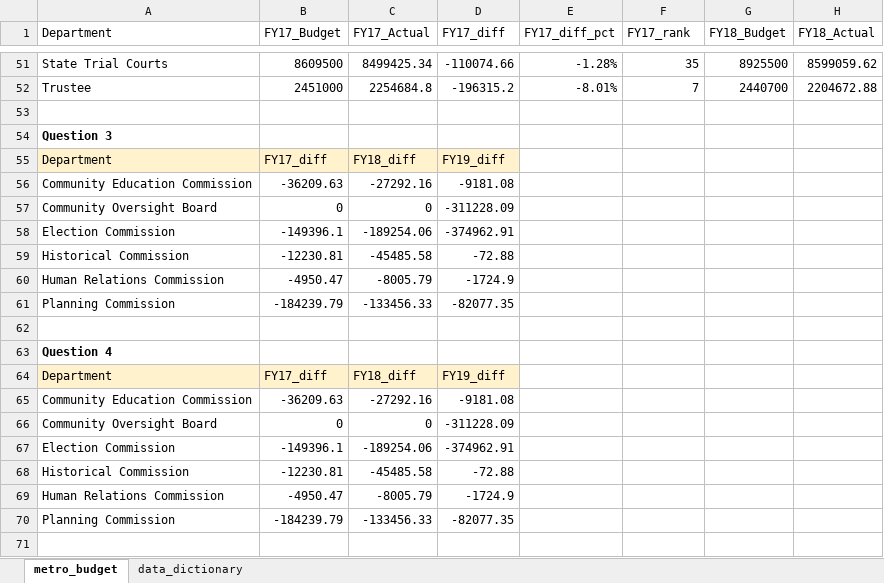
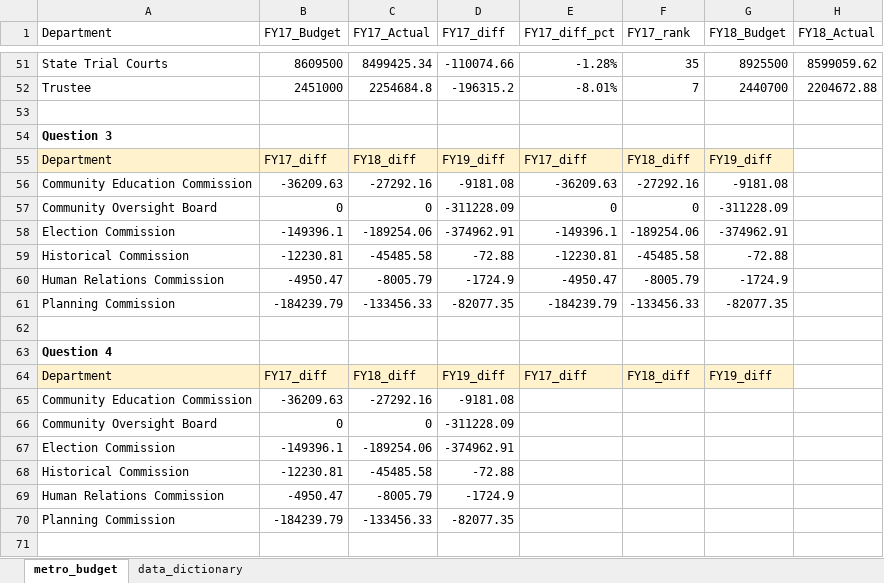
Before and after one commit to NSS-Data-Analytics-Cohort-11/lookups-exercise-derekbeistad, an Excel workbook: metro_budget_exercise.xlsx, sheet metro_budget, drawn as a sheet; only a part is shown, gaps mark what is left out; values as stored, in another font and other column widths than the file's, no borders; charts and pictures not drawn; the diff covers the shown part only; the diff names each change by its address in the sheet, - before the commit and + after, or states it on an @@ line.

Commit message:
Working on Bonus Qs

```diff
--- a/metro_budget_exercise.xlsx (sheet metro_budget)
+++ b/metro_budget_exercise.xlsx (sheet metro_budget)
-E55 (FY17_diff_pct): (empty)
+E55 (FY17_diff_pct): FY17_diff
-E55:G55 fill: none
+E55:G55 fill: #FFF2CC
-F55 (FY17_rank): (empty)
+F55 (FY17_rank): FY18_diff
-G55 (FY18_Budget): (empty)
+G55 (FY18_Budget): FY19_diff
-E56 (FY17_diff_pct): (empty)
+E56 (FY17_diff_pct): -36209.63
-F56 (FY17_rank): (empty)
+F56 (FY17_rank): -27292.16
-G56 (FY18_Budget): (empty)
+G56 (FY18_Budget): -9181.08
-E57 (FY17_diff_pct): (empty)
+E57 (FY17_diff_pct): 0
-F57 (FY17_rank): (empty)
+F57 (FY17_rank): 0
-G57 (FY18_Budget): (empty)
+G57 (FY18_Budget): -311228.09
-E58 (FY17_diff_pct): (empty)
+E58 (FY17_diff_pct): -149396.1
-F58 (FY17_rank): (empty)
+F58 (FY17_rank): -189254.06
-G58 (FY18_Budget): (empty)
+G58 (FY18_Budget): -374962.91
-E59 (FY17_diff_pct): (empty)
+E59 (FY17_diff_pct): -12230.81
-F59 (FY17_rank): (empty)
+F59 (FY17_rank): -45485.58
-G59 (FY18_Budget): (empty)
+G59 (FY18_Budget): -72.88
-E60 (FY17_diff_pct): (empty)
+E60 (FY17_diff_pct): -4950.47
-F60 (FY17_rank): (empty)
+F60 (FY17_rank): -8005.79
-G60 (FY18_Budget): (empty)
+G60 (FY18_Budget): -1724.9
-E61 (FY17_diff_pct): (empty)
+E61 (FY17_diff_pct): -184239.79
-F61 (FY17_rank): (empty)
+F61 (FY17_rank): -133456.33
-G61 (FY18_Budget): (empty)
+G61 (FY18_Budget): -82077.35
-E64 (FY17_diff_pct): (empty)
+E64 (FY17_diff_pct): FY17_diff
-E64:G64 fill: none
+E64:G64 fill: #FFF2CC
-F64 (FY17_rank): (empty)
+F64 (FY17_rank): FY18_diff
-G64 (FY18_Budget): (empty)
+G64 (FY18_Budget): FY19_diff
```
Also changed, not shown: 21 edited cells and cell formats elsewhere in this sheet, charts or pictures.
